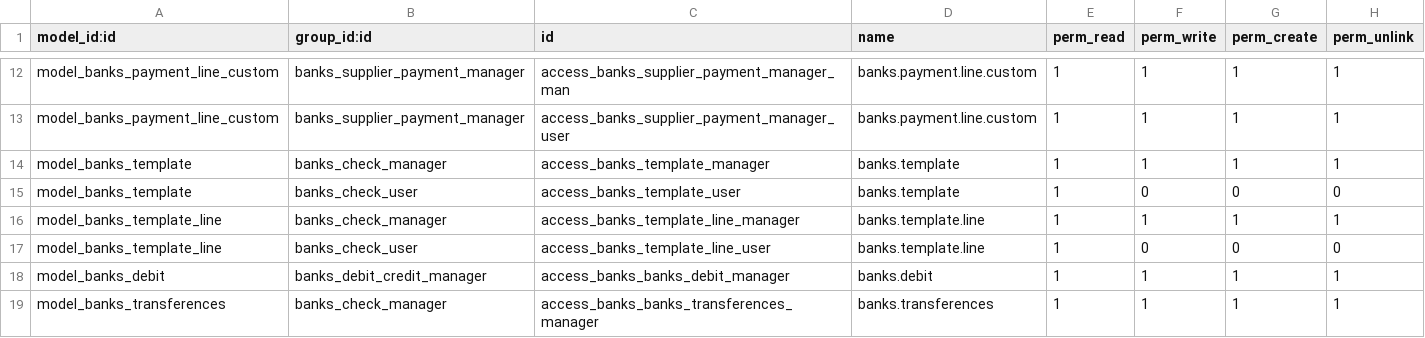
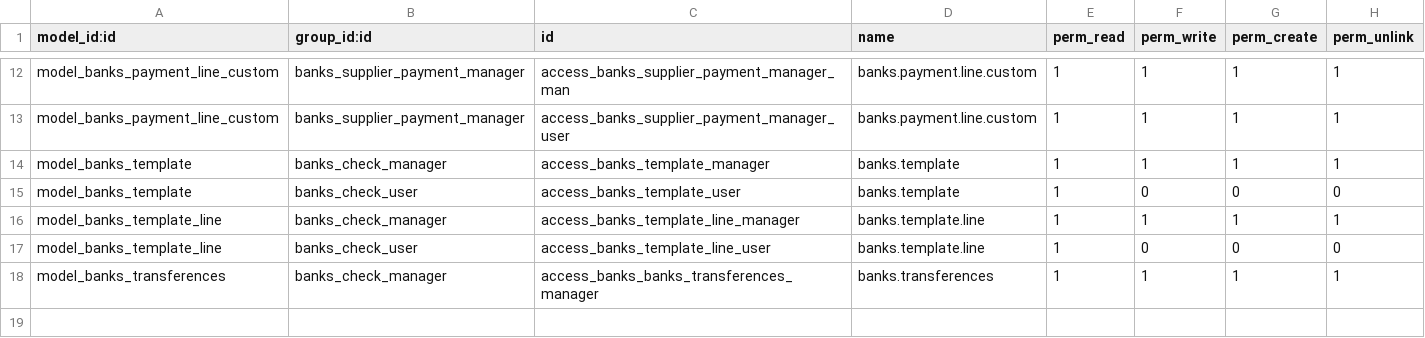
Before and after one commit to rzavalatk/grupomegatk, a CSV file: banks/security/ir.model.access.csv, drawn as a sheet; only a part is shown, gaps mark what is left out; the diff names each change by its address in the sheet, - before the commit and + after, or states it on an @@ line.

```diff
--- a/banks/security/ir.model.access.csv
+++ b/banks/security/ir.model.access.csv
-row 18: model_banks_debit | banks_debit_credit_manager | access_banks_banks_debit_manager | banks.debit | 1 | 1 | 1 | 1
```
Also changed, not shown: 1 other file.
